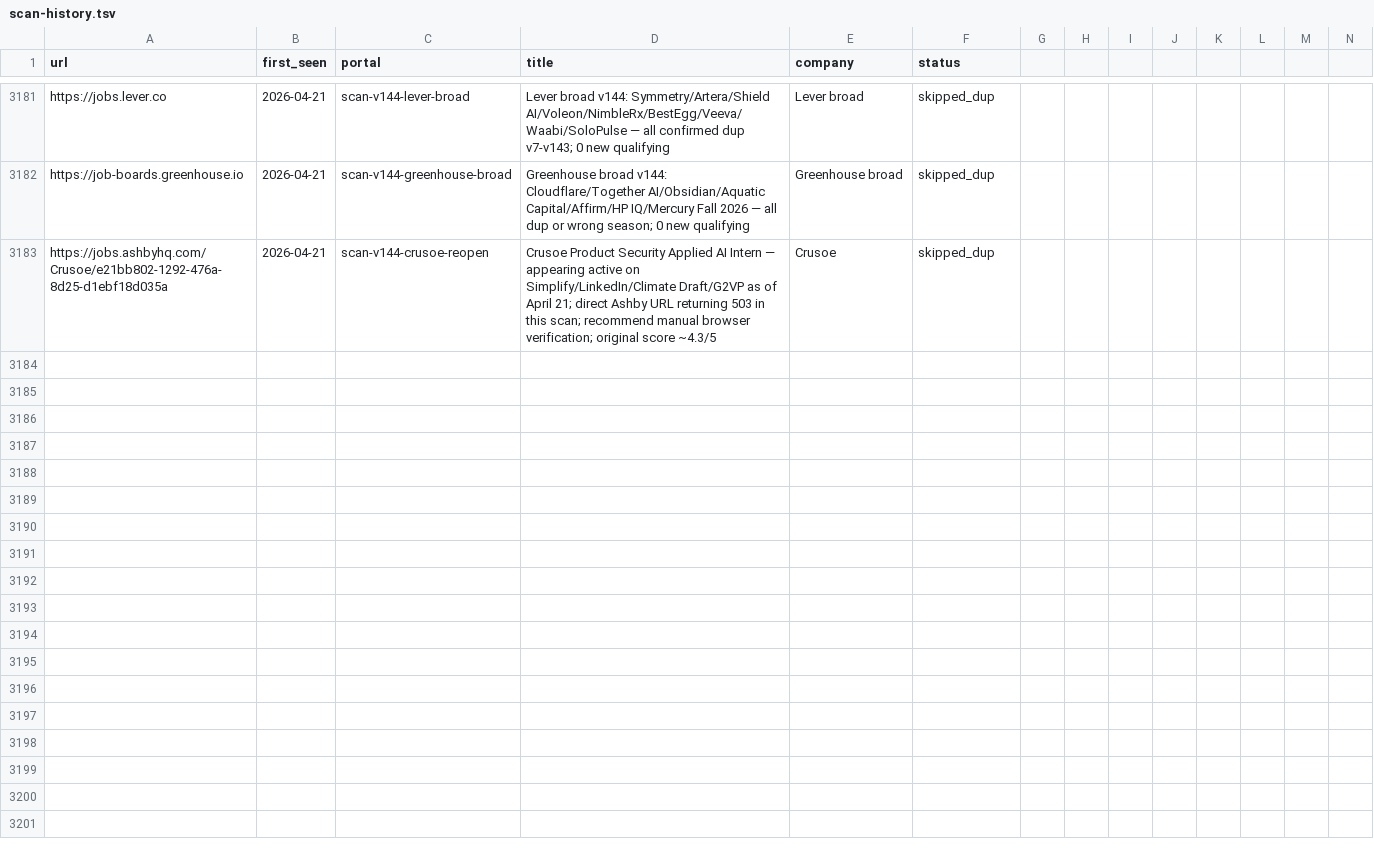
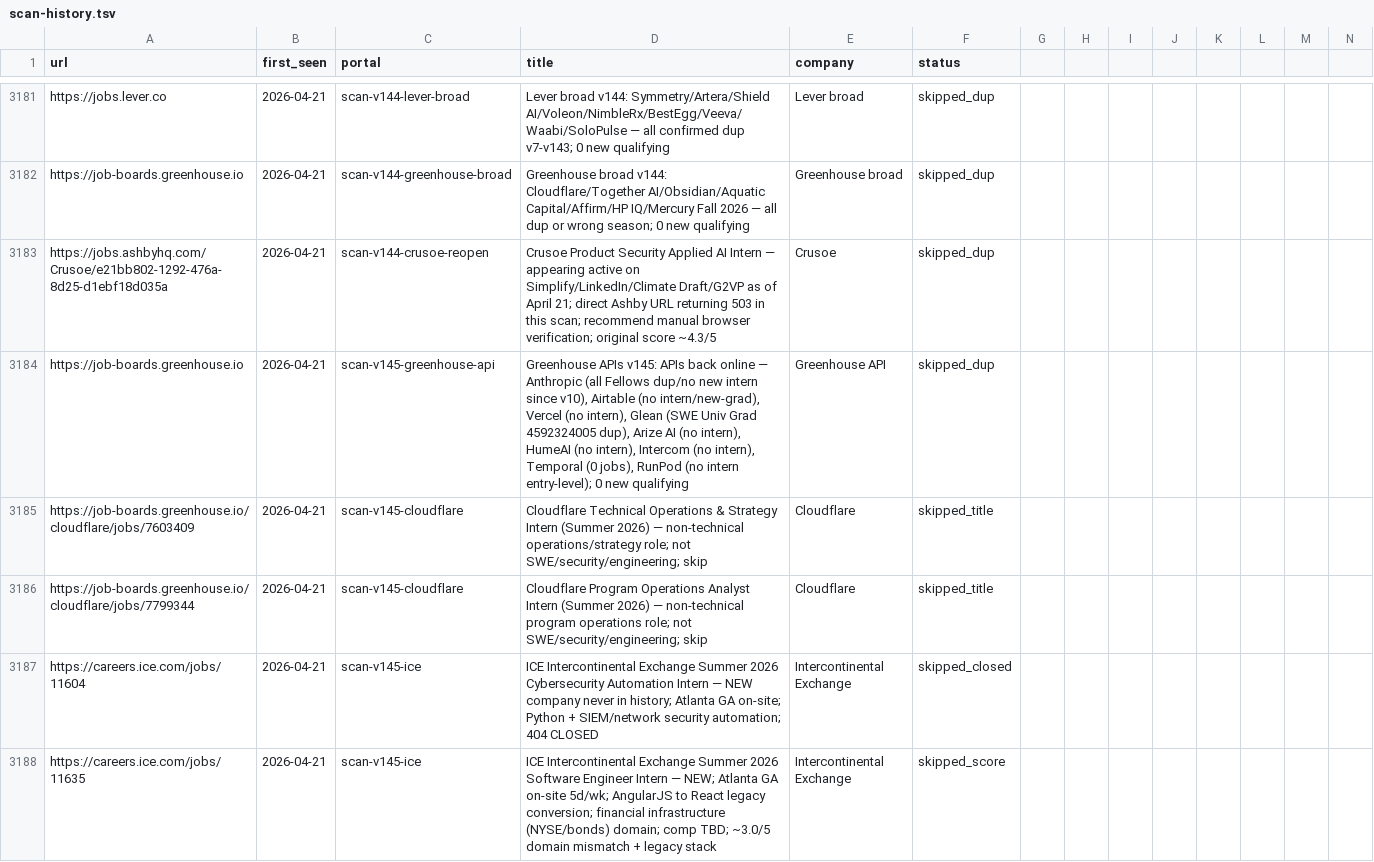
Before and after one commit to clmoon2/career-ops, a TSV file: data/scan-history.tsv, drawn as a sheet; only a part is shown, gaps mark what is left out; rows hold the shown columns only; the diff covers the shown part only; the diff names each change by its address in the sheet, - before the commit and + after, or states it on an @@ line.

```diff
--- a/data/scan-history.tsv
+++ b/data/scan-history.tsv
+row 3184: https://job-boards.greenhouse.io | 2026-04-21 | scan-v145-greenhouse-api | Greenhouse APIs v145: APIs back online — Anthropic (all Fellows dup/no new intern since v10), Airtable (no intern/new-grad), Vercel (no intern), Glean (SWE Univ Grad 4592324005 dup), Arize AI (no intern), HumeAI (no intern), Intercom (no intern), Temporal (0 jobs), RunPod (no intern entry-level); 0 new qualifying | Greenhouse API | skipped_dup
+row 3185: https://job-boards.greenhouse.io/cloudflare/jobs/7603409 | 2026-04-21 | scan-v145-cloudflare | Cloudflare Technical Operations & Strategy Intern (Summer 2026) — non-technical operations/strategy role; not SWE/security/engineering; skip | Cloudflare | skipped_title
+row 3186: https://job-boards.greenhouse.io/cloudflare/jobs/7799344 | 2026-04-21 | scan-v145-cloudflare | Cloudflare Program Operations Analyst Intern (Summer 2026) — non-technical program operations role; not SWE/security/engineering; skip | Cloudflare | skipped_title
+row 3187: https://careers.ice.com/jobs/11604 | 2026-04-21 | scan-v145-ice | ICE Intercontinental Exchange Summer 2026 Cybersecurity Automation Intern — NEW company never in history; Atlanta GA on-site; Python + SIEM/network security automation; 404 CLOSED | Intercontinental Exchange | skipped_closed
+row 3188: https://careers.ice.com/jobs/11635 | 2026-04-21 | scan-v145-ice | ICE Intercontinental Exchange Summer 2026 Software Engineer Intern — NEW; Atlanta GA on-site 5d/wk; AngularJS to React legacy conversion; financial infrastructure (NYSE/bonds) domain; comp TBD; ~3.0/5 domain mismatch + legacy stack | Intercontinental Exchange | skipped_score
```
Also changed, not shown: 14 added rows elsewhere in this file, 2 other files.
